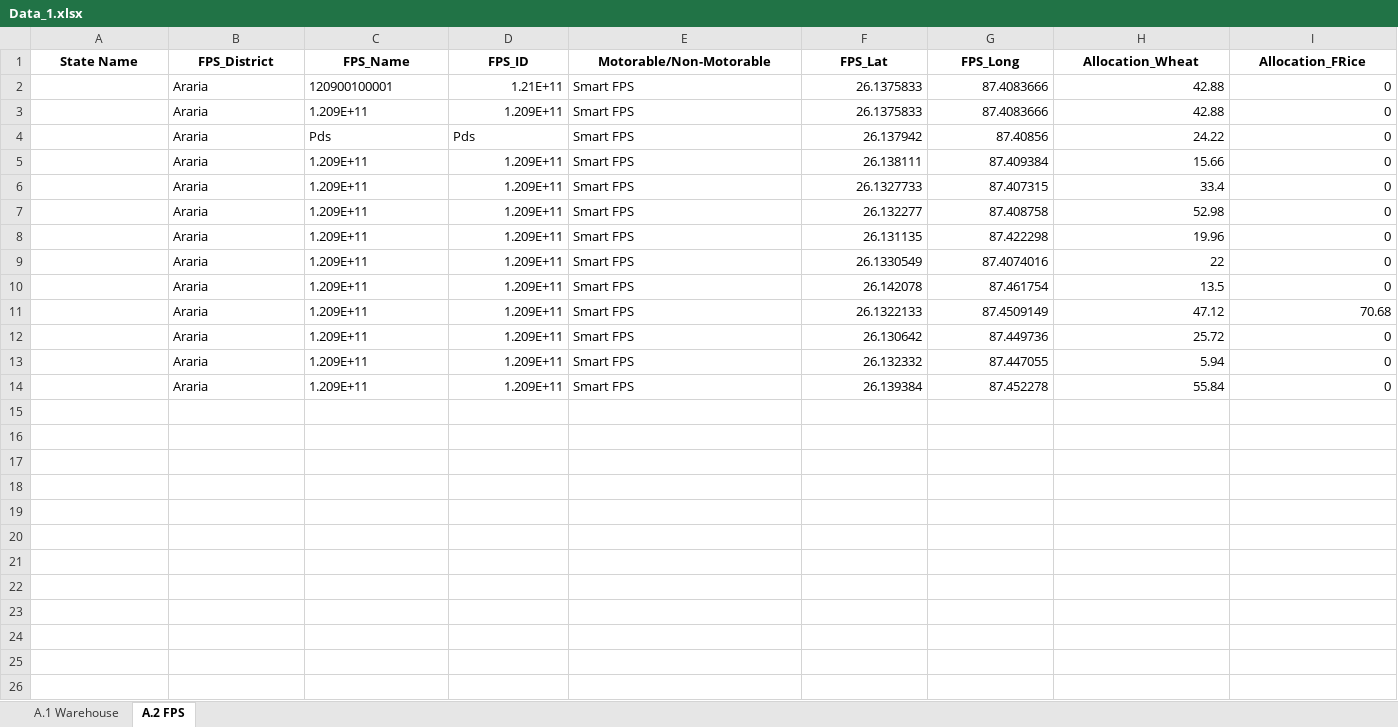
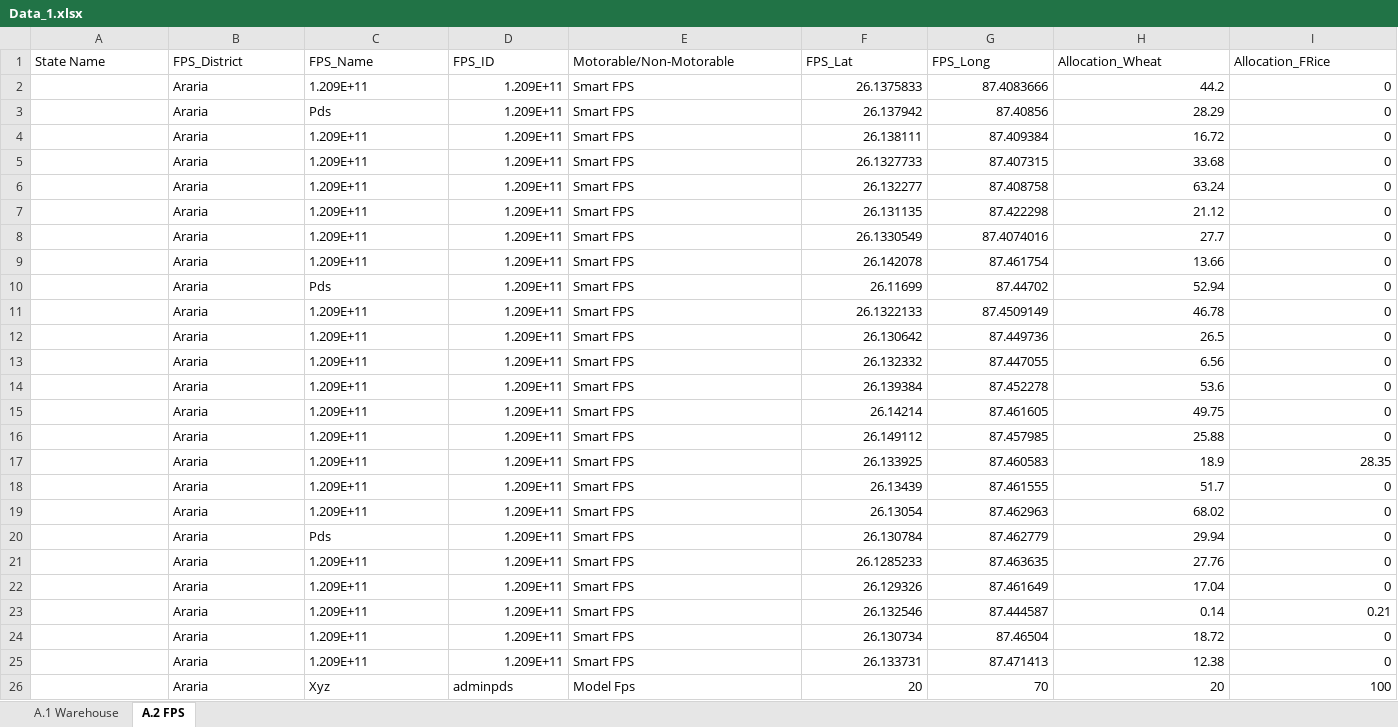
Before and after one commit to psltool3/Bihar_distribution_ocod_int, an Excel workbook: pds_admin_bihar/Backend/Backend/Data_1.xlsx, sheet A.2 FPS, drawn as a sheet; only a part is shown; values as stored, in another font and other column widths than the file's, no borders; removed rows and columns are numbered as before the commit, all else as after; rows hold the shown columns only; the diff covers the shown part only; the diff names each change by its address in the sheet, - before the commit and + after, or states it on an @@ line.

```diff
--- a/pds_admin_bihar/Backend/Backend/Data_1.xlsx (sheet A.2 FPS)
+++ b/pds_admin_bihar/Backend/Backend/Data_1.xlsx (sheet A.2 FPS)
@@ A1:I1 bold: on → off, alignment: center → left @@
-row 2:  | Araria | 120900100001 | 1.21E+11 | Smart FPS | 26.1375833 | 87.4083666 | 42.88 | 0
-H2 (Allocation_Wheat): 42.88
+H2 (Allocation_Wheat): 44.2
-D3 (FPS_ID): Pds
+D3 (FPS_ID): 1.209E+11
-H3 (Allocation_Wheat): 24.22
+H3 (Allocation_Wheat): 28.29
-H4 (Allocation_Wheat): 15.66
+H4 (Allocation_Wheat): 16.72
-H5 (Allocation_Wheat): 33.4
+H5 (Allocation_Wheat): 33.68
-H6 (Allocation_Wheat): 52.98
+H6 (Allocation_Wheat): 63.24
-H7 (Allocation_Wheat): 19.96
+H7 (Allocation_Wheat): 21.12
-H8 (Allocation_Wheat): 22
+H8 (Allocation_Wheat): 27.7
-H9 (Allocation_Wheat): 13.5
+H9 (Allocation_Wheat): 13.66
+row 10:  | Araria | Pds | 1.209E+11 | Smart FPS | 26.11699 | 87.44702 | 52.94 | 0
-H11 (Allocation_Wheat): 47.12
+H11 (Allocation_Wheat): 46.78
-I11 (Allocation_FRice): 70.68
+I11 (Allocation_FRice): 0
-H12 (Allocation_Wheat): 25.72
+H12 (Allocation_Wheat): 26.5
-H13 (Allocation_Wheat): 5.94
+H13 (Allocation_Wheat): 6.56
-H14 (Allocation_Wheat): 55.84
+H14 (Allocation_Wheat): 53.6
+row 15:  | Araria | 1.209E+11 | 1.209E+11 | Smart FPS | 26.14214 | 87.461605 | 49.75 | 0
+row 16:  | Araria | 1.209E+11 | 1.209E+11 | Smart FPS | 26.149112 | 87.457985 | 25.88 | 0
+row 17:  | Araria | 1.209E+11 | 1.209E+11 | Smart FPS | 26.133925 | 87.460583 | 18.9 | 28.35
+row 18:  | Araria | 1.209E+11 | 1.209E+11 | Smart FPS | 26.13439 | 87.461555 | 51.7 | 0
+row 19:  | Araria | 1.209E+11 | 1.209E+11 | Smart FPS | 26.13054 | 87.462963 | 68.02 | 0
+row 20:  | Araria | Pds | 1.209E+11 | Smart FPS | 26.130784 | 87.462779 | 29.94 | 0
+row 21:  | Araria | 1.209E+11 | 1.209E+11 | Smart FPS | 26.1285233 | 87.463635 | 27.76 | 0
+row 22:  | Araria | 1.209E+11 | 1.209E+11 | Smart FPS | 26.129326 | 87.461649 | 17.04 | 0
+row 23:  | Araria | 1.209E+11 | 1.209E+11 | Smart FPS | 26.132546 | 87.444587 | 0.14 | 0.21
+row 24:  | Araria | 1.209E+11 | 1.209E+11 | Smart FPS | 26.130734 | 87.46504 | 18.72 | 0
+row 25:  | Araria | 1.209E+11 | 1.209E+11 | Smart FPS | 26.133731 | 87.471413 | 12.38 | 0
+row 26:  | Araria | Xyz | adminpds | Model Fps | 20 | 70 | 20 | 100
```
Also changed, not shown: cell formats elsewhere in this sheet, sheet A.1 Warehouse, pds_admin_bihar/Backend/Backend/Data_2.xlsx, pds_admin_bihar/Backend/Backend/Tagging_Sheet_Pre.xlsx, 43 other files.
